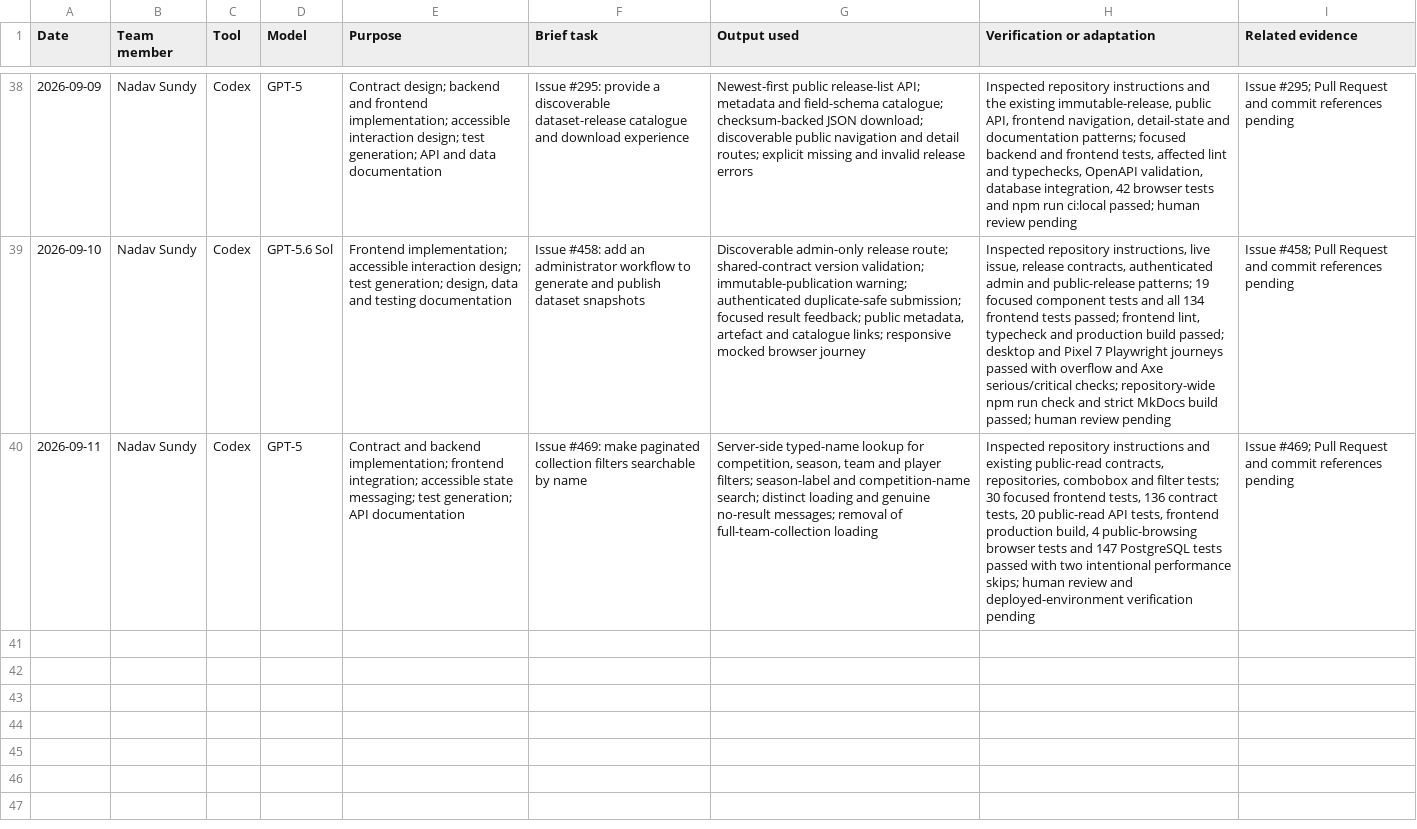
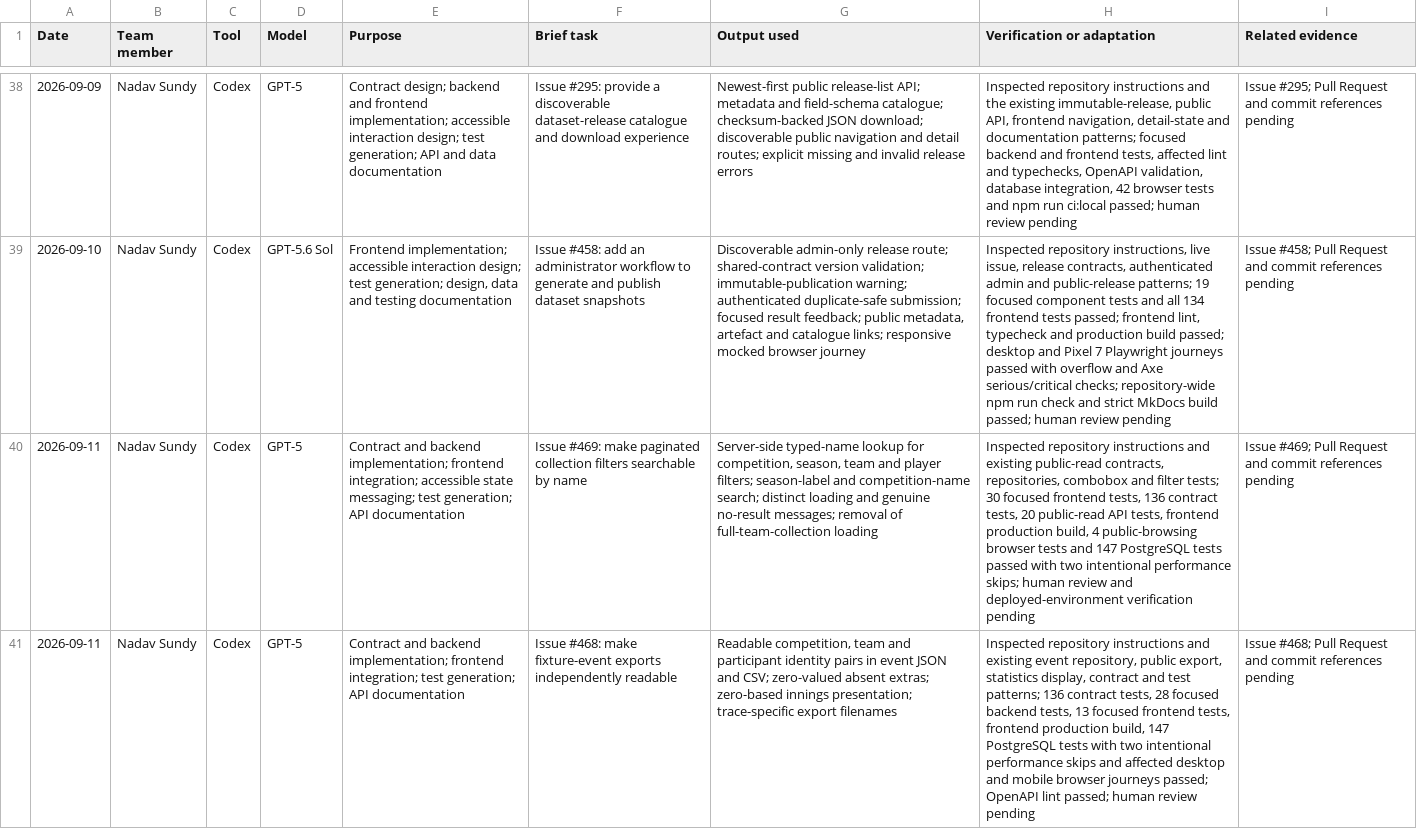
Before and after one commit to NadavSundy/Sport-Analytics-Tool, a CSV file: evidence/ai/registers/nadav-sundy.csv, drawn as a sheet; only a part is shown, gaps mark what is left out; the diff names each change by its address in the sheet, - before the commit and + after, or states it on an @@ line.

```diff
--- a/evidence/ai/registers/nadav-sundy.csv
+++ b/evidence/ai/registers/nadav-sundy.csv
+row 41: 2026-09-11 | Nadav Sundy | Codex | GPT-5 | Contract and backend implementation; frontend integration; test generation; API documentation | Issue #468: make fixture-event exports independently readable | Readable competition, team and participant identity pairs in event JSON and CSV; zero-valued absent extras; zero-based innings presentation; trace-specific export filenames | Inspected repository instructions and existing event repository, public export, statistics display, contract and test patterns; 136 contract tests, 28 focused backend tests, 13 focused frontend tests, frontend production build, 147 PostgreSQL tests with two intentional performance skips and affected desktop and mobile browser journeys passed; OpenAPI lint passed; human review pending | Issue #468; Pull Request and commit references pending
```
Also changed, not shown: 17 other files.
